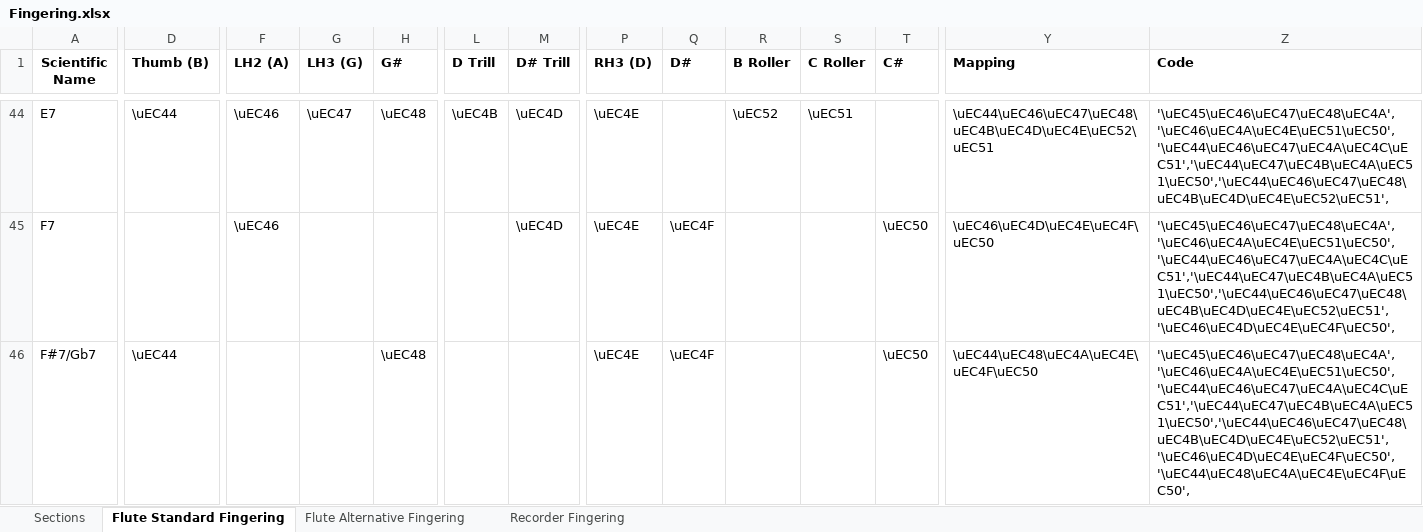
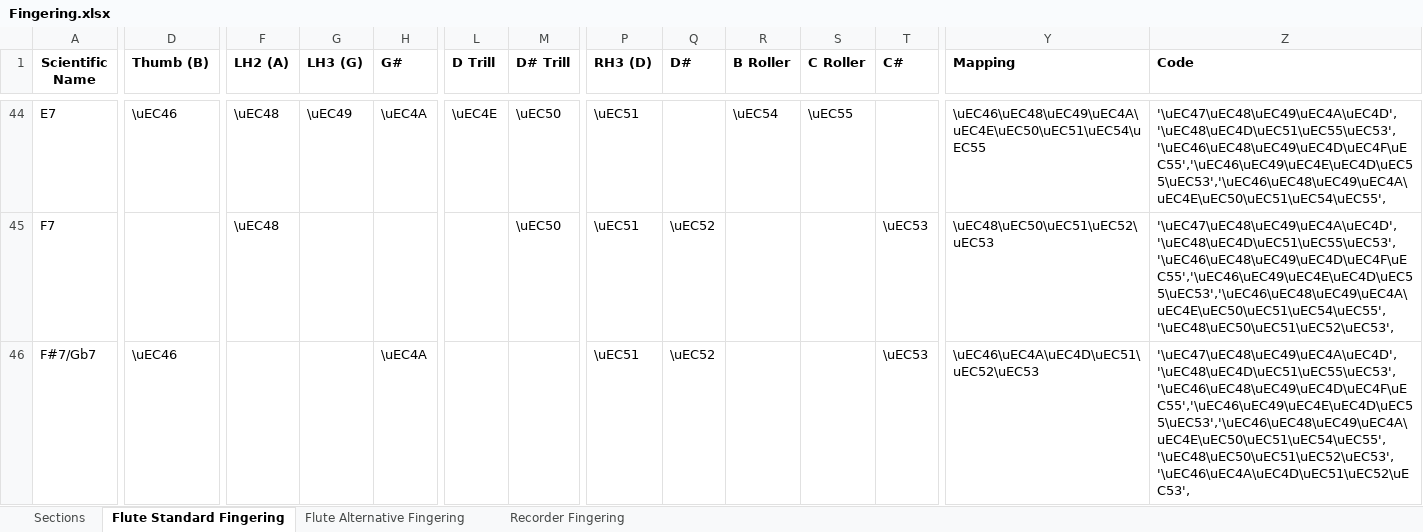
Before and after one commit to eduardomourar/fingering-diagram, an Excel workbook: Fingering.xlsx, sheet Flute Standard Fingering, drawn as a sheet; only a part is shown, gaps mark what is left out; values as stored, in another font and other column widths than the file's, no borders; the diff covers the shown part only; the diff names each change by its address in the sheet, - before the commit and + after, or states it on an @@ line.

```diff
--- a/Fingering.xlsx (sheet Flute Standard Fingering)
+++ b/Fingering.xlsx (sheet Flute Standard Fingering)
-D44 (Thumb (B)): \uEC44
+D44 (Thumb (B)): \uEC46
-F44:F45 (LH2 (A)): \uEC46
+F44:F45 (LH2 (A)): \uEC48
-G44 (LH3 (G)): \uEC47
+G44 (LH3 (G)): \uEC49
-H44 (G#): \uEC48
+H44 (G#): \uEC4A
-L44 (D Trill): \uEC4B
+L44 (D Trill): \uEC4E
-M44:M45 (D# Trill): \uEC4D
+M44:M45 (D# Trill): \uEC50
-P44:P46 (RH3 (D)): \uEC4E
+P44:P46 (RH3 (D)): \uEC51
-R44 (B Roller): \uEC52
+R44 (B Roller): \uEC54
-S44 (C Roller): \uEC51
+S44 (C Roller): \uEC55
-Y44 (Mapping): \uEC44\uEC46\uEC47\uEC48\uEC4B\uEC4D\uEC4E\uEC52\uEC51
+Y44 (Mapping): \uEC46\uEC48\uEC49\uEC4A\uEC4E\uEC50\uEC51\uEC54\uEC55
-Z44 (Code): '\uEC45\uEC46\uEC47\uEC48\uEC4A','\uEC46\uEC4A\uEC4E\uEC51\uEC50','\uEC44\uEC46\uEC47\uEC4A\uEC4C\uEC51','\uEC44\uEC47\uEC4B\uEC4A\uEC51\uEC50','\uEC44\uEC46\uEC47\uEC48\uEC4B\uEC4D\uEC4E\uEC52\uEC51',
+Z44 (Code): '\uEC47\uEC48\uEC49\uEC4A\uEC4D','\uEC48\uEC4D\uEC51\uEC55\uEC53','\uEC46\uEC48\uEC49\uEC4D\uEC4F\uEC55','\uEC46\uEC49\uEC4E\uEC4D\uEC55\uEC53','\uEC46\uEC48\uEC49\uEC4A\uEC4E\uEC50\uEC51\uEC54\uEC55',
-Q45:Q46 (D#): \uEC4F
+Q45:Q46 (D#): \uEC52
-T45:T46 (C#): \uEC50
+T45:T46 (C#): \uEC53
-Y45 (Mapping): \uEC46\uEC4D\uEC4E\uEC4F\uEC50
+Y45 (Mapping): \uEC48\uEC50\uEC51\uEC52\uEC53
-Z45 (Code): '\uEC45\uEC46\uEC47\uEC48\uEC4A','\uEC46\uEC4A\uEC4E\uEC51\uEC50','\uEC44\uEC46\uEC47\uEC4A\uEC4C\uEC51','\uEC44\uEC47\uEC4B\uEC4A\uEC51\uEC50','\uEC44\uEC46\uEC47\uEC48\uEC4B\uEC4D\uEC4E\uEC52\uEC51','\uEC46\uEC4D\uEC4E\uEC4F\uEC50',
+Z45 (Code): '\uEC47\uEC48\uEC49\uEC4A\uEC4D','\uEC48\uEC4D\uEC51\uEC55\uEC53','\uEC46\uEC48\uEC49\uEC4D\uEC4F\uEC55','\uEC46\uEC49\uEC4E\uEC4D\uEC55\uEC53','\uEC46\uEC48\uEC49\uEC4A\uEC4E\uEC50\uEC51\uEC54\uEC55','\uEC48\uEC50\uEC51\uEC52\uEC53',
-D46 (Thumb (B)): \uEC44
+D46 (Thumb (B)): \uEC46
-H46 (G#): \uEC48
+H46 (G#): \uEC4A
-Y46 (Mapping): \uEC44\uEC48\uEC4A\uEC4E\uEC4F\uEC50
+Y46 (Mapping): \uEC46\uEC4A\uEC4D\uEC51\uEC52\uEC53
-Z46 (Code): '\uEC45\uEC46\uEC47\uEC48\uEC4A','\uEC46\uEC4A\uEC4E\uEC51\uEC50','\uEC44\uEC46\uEC47\uEC4A\uEC4C\uEC51','\uEC44\uEC47\uEC4B\uEC4A\uEC51\uEC50','\uEC44\uEC46\uEC47\uEC48\uEC4B\uEC4D\uEC4E\uEC52\uEC51','\uEC46\uEC4D\uEC4E\uEC4F\uEC50','\uEC44\uEC48\uEC4A\uEC4E\uEC4F\uEC50',
+Z46 (Code): '\uEC47\uEC48\uEC49\uEC4A\uEC4D','\uEC48\uEC4D\uEC51\uEC55\uEC53','\uEC46\uEC48\uEC49\uEC4D\uEC4F\uEC55','\uEC46\uEC49\uEC4E\uEC4D\uEC55\uEC53','\uEC46\uEC48\uEC49\uEC4A\uEC4E\uEC50\uEC51\uEC54\uEC55','\uEC48\uEC50\uEC51\uEC52\uEC53','\uEC46\uEC4A\uEC4D\uEC51\uEC52\uEC53',
```
Also changed, not shown: 1 added row, 1 removed row, 329 edited cells and cell formats elsewhere in this sheet, sheet Recorder Fingering, sheet Sections, formulas that keep their value, 2 other files.
